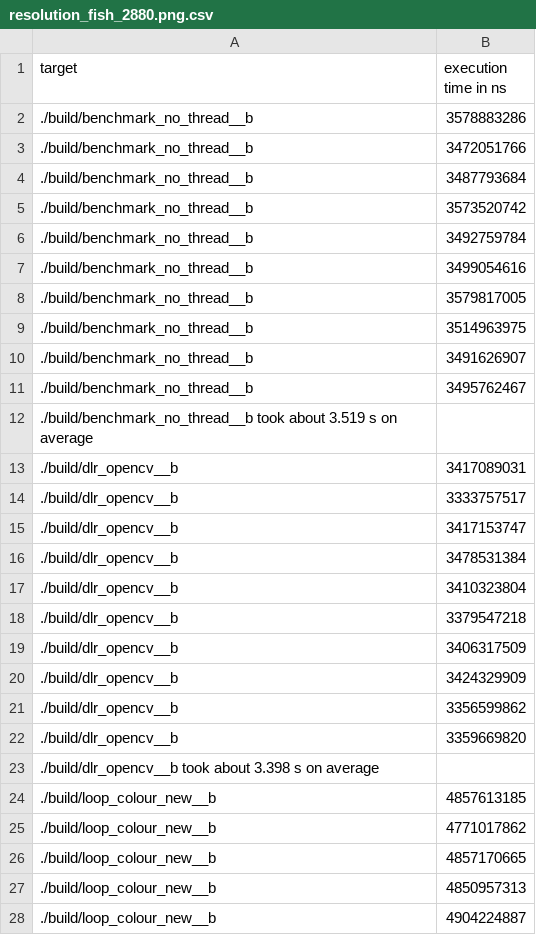
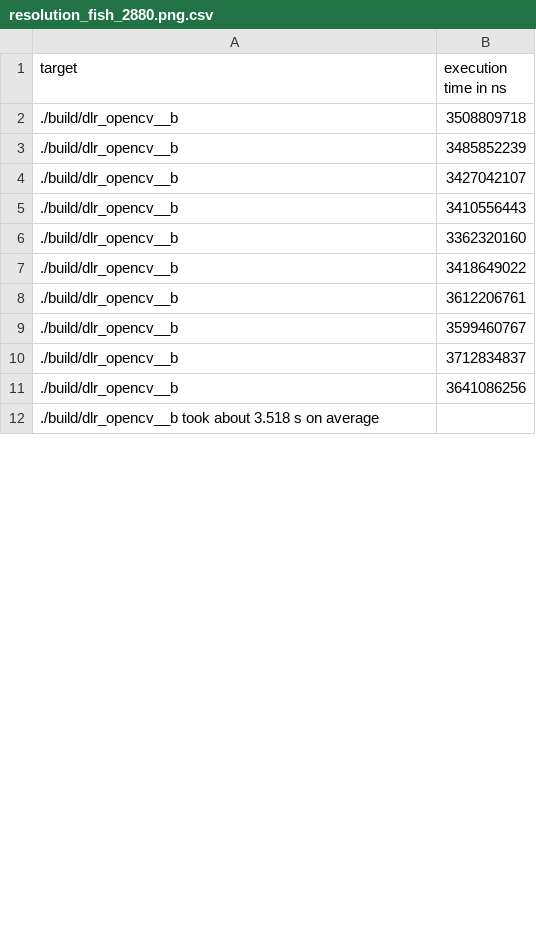
Before and after one commit to BillyDoesDev/fast-image-rotation-aarch64, a CSV file: logs/resolution_fish_2880.png.csv, drawn as a sheet; only a part is shown; the diff covers the shown part only.

Commit message:
damn, this new benchmark is better :(

```diff
--- a/logs/resolution_fish_2880.png.csv
+++ b/logs/resolution_fish_2880.png.csv
@@ -1,28 +1,12 @@
 target,execution time in ns
-./build/benchmark_no_thread__b,3578883286
-./build/benchmark_no_thread__b,3472051766
-./build/benchmark_no_thread__b,3487793684
-./build/benchmark_no_thread__b,3573520742
-./build/benchmark_no_thread__b,3492759784
-./build/benchmark_no_thread__b,3499054616
-./build/benchmark_no_thread__b,3579817005
-./build/benchmark_no_thread__b,3514963975
-./build/benchmark_no_thread__b,3491626907
-./build/benchmark_no_thread__b,3495762467
-./build/benchmark_no_thread__b took about 3.519 s on average,
-./build/dlr_opencv__b,3417089031
-./build/dlr_opencv__b,3333757517
-./build/dlr_opencv__b,3417153747
-./build/dlr_opencv__b,3478531384
-./build/dlr_opencv__b,3410323804
-./build/dlr_opencv__b,3379547218
-./build/dlr_opencv__b,3406317509
-./build/dlr_opencv__b,3424329909
-./build/dlr_opencv__b,3356599862
-./build/dlr_opencv__b,3359669820
-./build/dlr_opencv__b took about 3.398 s on average,
-./build/loop_colour_new__b,4857613185
-./build/loop_colour_new__b,4771017862
-./build/loop_colour_new__b,4857170665
-./build/loop_colour_new__b,4850957313
-./build/loop_colour_new__b,4904224887
+./build/dlr_opencv__b,3508809718
+./build/dlr_opencv__b,3485852239
+./build/dlr_opencv__b,3427042107
+./build/dlr_opencv__b,3410556443
+./build/dlr_opencv__b,3362320160
+./build/dlr_opencv__b,3418649022
+./build/dlr_opencv__b,3612206761
+./build/dlr_opencv__b,3599460767
+./build/dlr_opencv__b,3712834837
+./build/dlr_opencv__b,3641086256
+./build/dlr_opencv__b took about 3.518 s on average,
```
Also changed, not shown: 6 removed rows and 11 edited cells elsewhere in this file, logs/resolution_fish_2160.png.csv, logs/resolution_fish_2520.png.csv, 5 other files.
